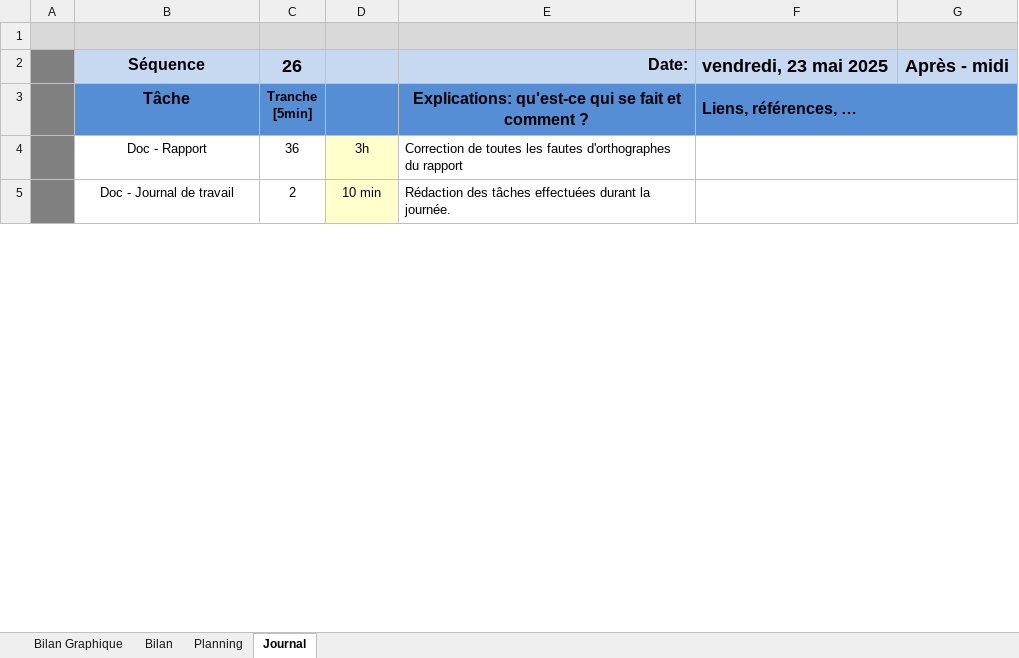
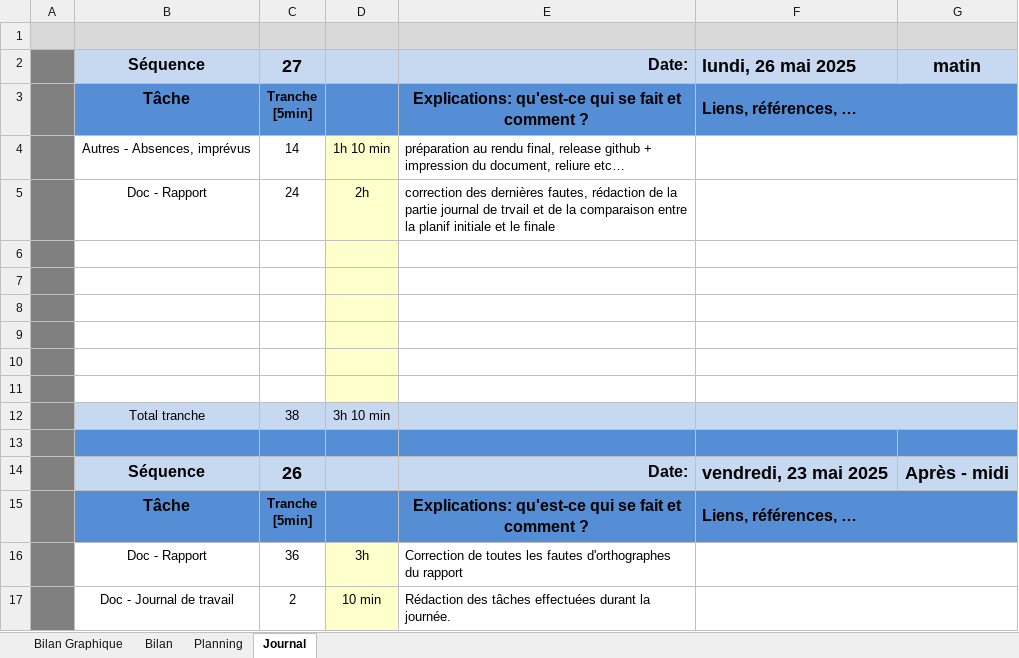
Before and after one commit to NeoMasson/NeoMasson_TPI, an Excel workbook: Documentation/m-planification-jnltrav_NeoMasson.xlsm, sheet Journal, drawn as a sheet; only a part is shown; values as stored, in another font and other column widths than the file's, no borders; charts and pictures and conditional formats not drawn; 1 other sheet too large or unreadable and not compared; ↵ is a line break in a cell; the diff names each change by its address in the sheet, - before the commit and + after, or states it on an @@ line.

Commit message:
Update m-planification-jnltrav_NeoMasson.xlsm

```diff
--- a/Documentation/m-planification-jnltrav_NeoMasson.xlsm (sheet Journal)
+++ b/Documentation/m-planification-jnltrav_NeoMasson.xlsm (sheet Journal)
+row 2:  | Séquence | 27 |  | Date: | lundi, 26 mai 2025 | matin
+row 3:  | Tâche | Tranche ↵ [5min] |  | Explications: qu'est-ce qui se fait et comment ? | Liens, références, …
+row 4:  | Autres - Absences, imprévus | 14 | 1h 10 min | préparation au rendu final, release github + impression du document, reliure etc…
+row 5:  | Doc - Rapport | 24 | 2h | correction des dernières fautes, rédaction de la partie journal de trvail et de la comparaison entre la planif initiale et le finale
+row 6: (empty)
+row 7: (empty)
+row 8: (empty)
+row 9: (empty)
+row 10: (empty)
+row 11: (empty)
+row 12:  | Total tranche | 38 | 3h 10 min
+row 13: (empty)
```
Also changed, not shown: charts or pictures.
